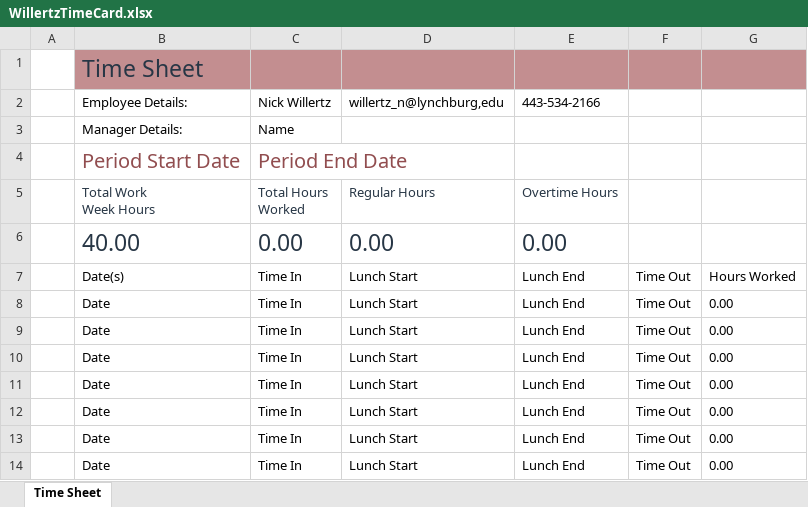
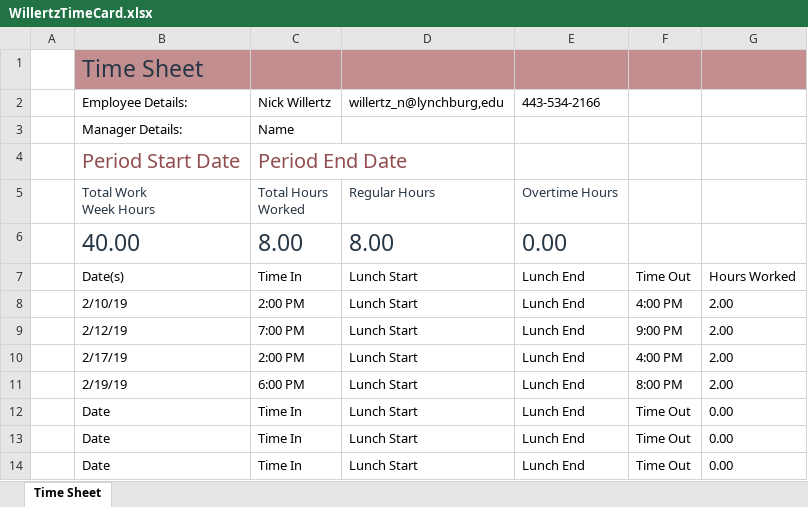
Before and after one commit to asura76/sports-manager, an Excel workbook: YellowLib/YellowLib/WillertzTimeCard.xlsx, sheet Time Sheet, drawn as a sheet; only a part is shown; values as stored, in another font and other column widths than the file's, no borders; table styles not drawn; removed rows and columns are numbered as before the commit, all else as after; the diff names each change by its address in the sheet, - before the commit and + after, or states it on an @@ line.

```diff
--- a/YellowLib/YellowLib/WillertzTimeCard.xlsx (sheet Time Sheet)
+++ b/YellowLib/YellowLib/WillertzTimeCard.xlsx (sheet Time Sheet)
-C6: 0.00
+C6: 8.00
-D6: 0.00
+D6: 8.00
-row 8:  | Date | Time In | Lunch Start | Lunch End | Time Out | 0.00
-row 9:  | Date | Time In | Lunch Start | Lunch End | Time Out | 0.00
-row 10:  | Date | Time In | Lunch Start | Lunch End | Time Out | 0.00
-row 11:  | Date | Time In | Lunch Start | Lunch End | Time Out | 0.00
+row 8:  | 2/10/19 | 2:00 PM | Lunch Start | Lunch End | 4:00 PM | 2.00
+row 9:  | 2/12/19 | 7:00 PM | Lunch Start | Lunch End | 9:00 PM | 2.00
+row 10:  | 2/17/19 | 2:00 PM | Lunch Start | Lunch End | 4:00 PM | 2.00
+row 11:  | 2/19/19 | 6:00 PM | Lunch Start | Lunch End | 8:00 PM | 2.00
```
Also changed, not shown: 3 other files.
